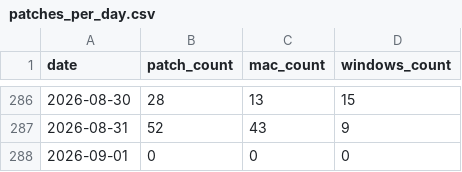
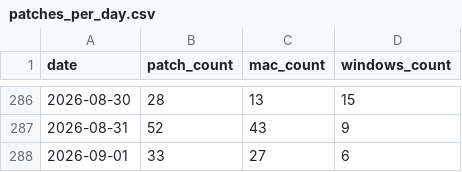
Before and after one commit to allenhouchins/fleet-maintained-apps-growth-tracker, a CSV file: data/patches_per_day.csv, drawn as a sheet; only a part is shown, gaps mark what is left out.

```diff
--- a/data/patches_per_day.csv
+++ b/data/patches_per_day.csv
@@ -287,2 +287,2 @@ date,patch_count,mac_count,windows_count
 2026-08-31,52,43,9
-2026-09-01,0,0,0
+2026-09-01,33,27,6
```
Also changed, not shown: 4 other files.
